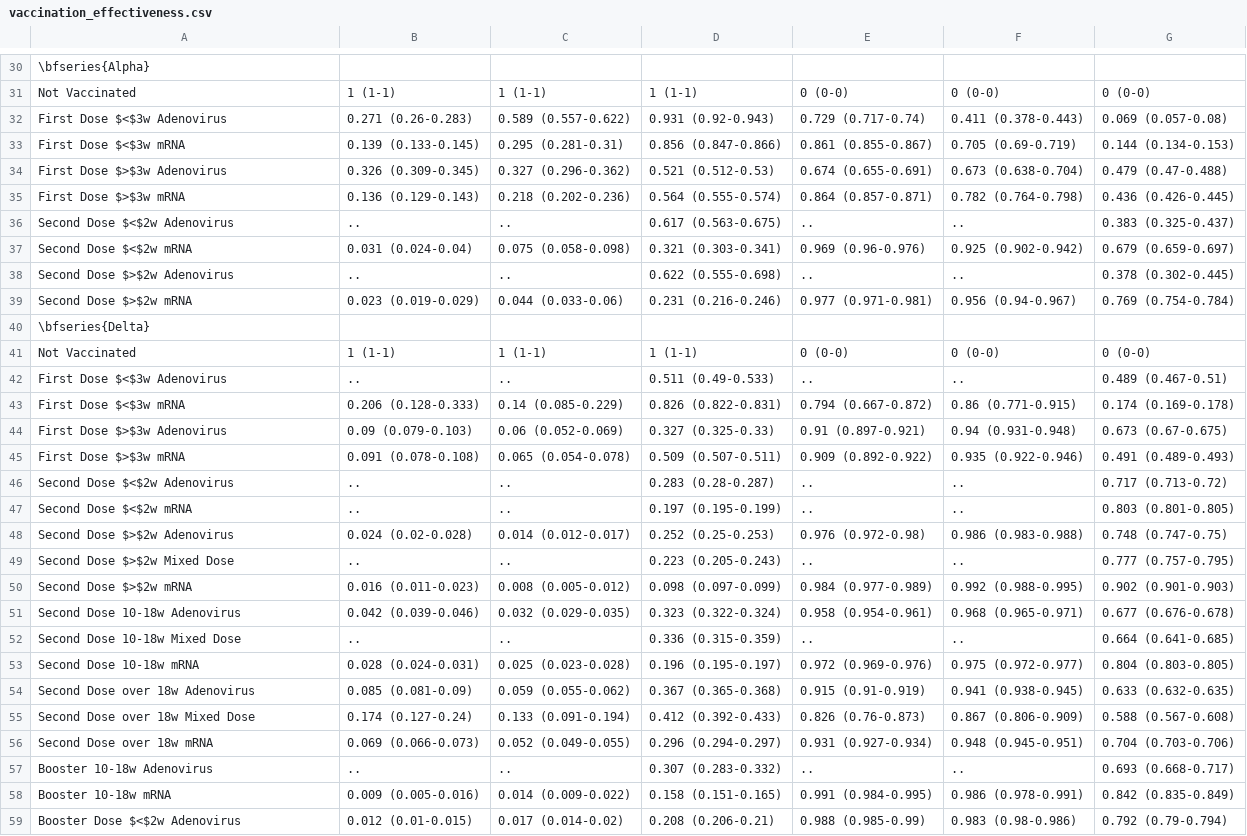
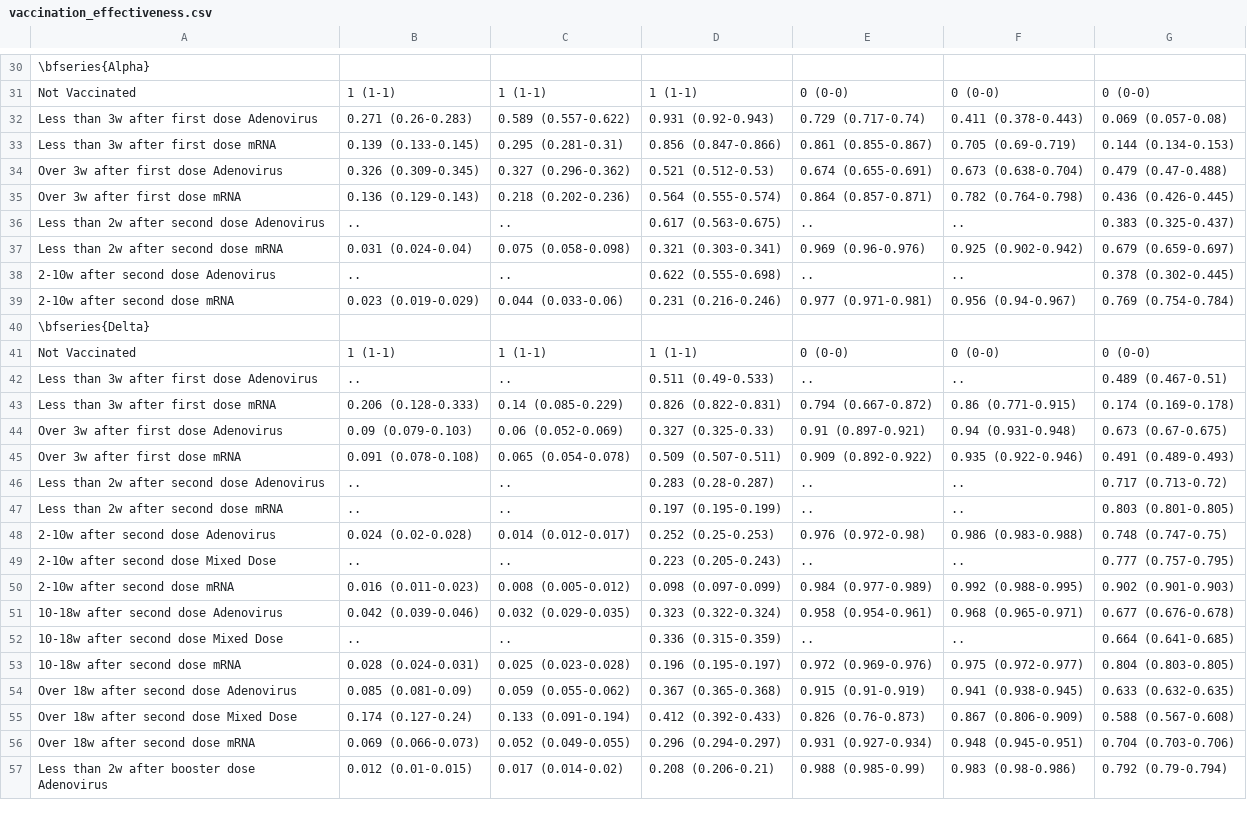
Before and after one commit to cm401/covid19_risk_heterogeneity_england, a CSV file: figures/vaccination_effectiveness.csv, drawn as a sheet; only a part is shown, gaps mark what is left out; removed rows and columns are numbered as before the commit, all else as after; the diff covers the shown part only; the diff names each change by its address in the sheet, - before the commit and + after, or states it on an @@ line.

```diff
--- a/figures/vaccination_effectiveness.csv
+++ b/figures/vaccination_effectiveness.csv
-A32: First Dose $<$3w Adenovirus
+A32: Less than 3w after first dose Adenovirus
-A33: First Dose $<$3w mRNA
+A33: Less than 3w after first dose mRNA
-A34: First Dose $>$3w Adenovirus
+A34: Over 3w after first dose Adenovirus
-A35: First Dose $>$3w mRNA
+A35: Over 3w after first dose mRNA
-A36: Second Dose $<$2w Adenovirus
+A36: Less than 2w after second dose Adenovirus
-A37: Second Dose $<$2w mRNA
+A37: Less than 2w after second dose mRNA
-A38: Second Dose $>$2w Adenovirus
+A38: 2-10w after second dose Adenovirus
-A39: Second Dose $>$2w mRNA
+A39: 2-10w after second dose mRNA
-A42: First Dose $<$3w Adenovirus
+A42: Less than 3w after first dose Adenovirus
-A43: First Dose $<$3w mRNA
+A43: Less than 3w after first dose mRNA
-A44: First Dose $>$3w Adenovirus
+A44: Over 3w after first dose Adenovirus
-A45: First Dose $>$3w mRNA
+A45: Over 3w after first dose mRNA
-A46: Second Dose $<$2w Adenovirus
+A46: Less than 2w after second dose Adenovirus
-A47: Second Dose $<$2w mRNA
+A47: Less than 2w after second dose mRNA
-A48: Second Dose $>$2w Adenovirus
+A48: 2-10w after second dose Adenovirus
-A49: Second Dose $>$2w Mixed Dose
+A49: 2-10w after second dose Mixed Dose
-A50: Second Dose $>$2w mRNA
+A50: 2-10w after second dose mRNA
-A51: Second Dose 10-18w Adenovirus
+A51: 10-18w after second dose Adenovirus
-A52: Second Dose 10-18w Mixed Dose
+A52: 10-18w after second dose Mixed Dose
-A53: Second Dose 10-18w mRNA
+A53: 10-18w after second dose mRNA
-A54: Second Dose over 18w Adenovirus
+A54: Over 18w after second dose Adenovirus
-A55: Second Dose over 18w Mixed Dose
+A55: Over 18w after second dose Mixed Dose
-A56: Second Dose over 18w mRNA
+A56: Over 18w after second dose mRNA
-row 57: Booster 10-18w Adenovirus | .. | .. | 0.307 (0.283-0.332) | .. | .. | 0.693 (0.668-0.717)
-row 58: Booster 10-18w mRNA | 0.009 (0.005-0.016) | 0.014 (0.009-0.022) | 0.158 (0.151-0.165) | 0.991 (0.984-0.995) | 0.986 (0.978-0.991) | 0.842 (0.835-0.849)
-A57: Booster Dose $<$2w Adenovirus
+A57: Less than 2w after booster dose Adenovirus
```
Also changed, not shown: 7 added rows, 5 removed rows and 49 edited cells elsewhere in this file, figures/nejm_vacc_table.csv, 13 other files.
